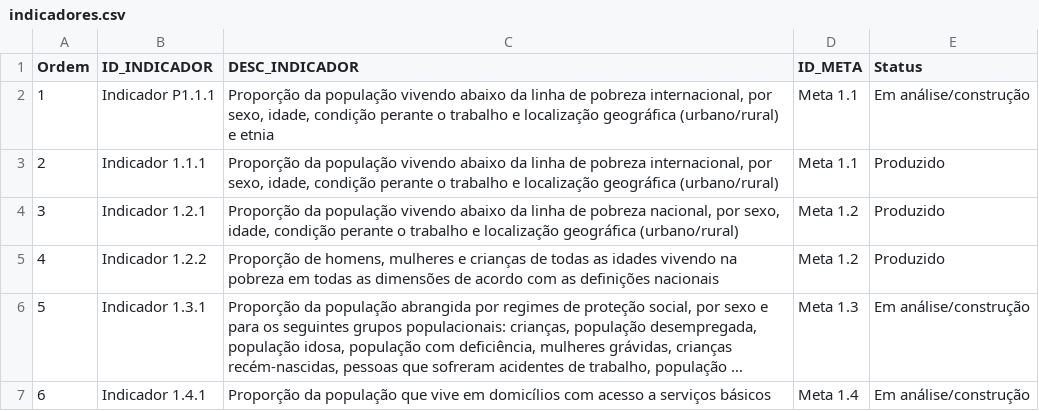
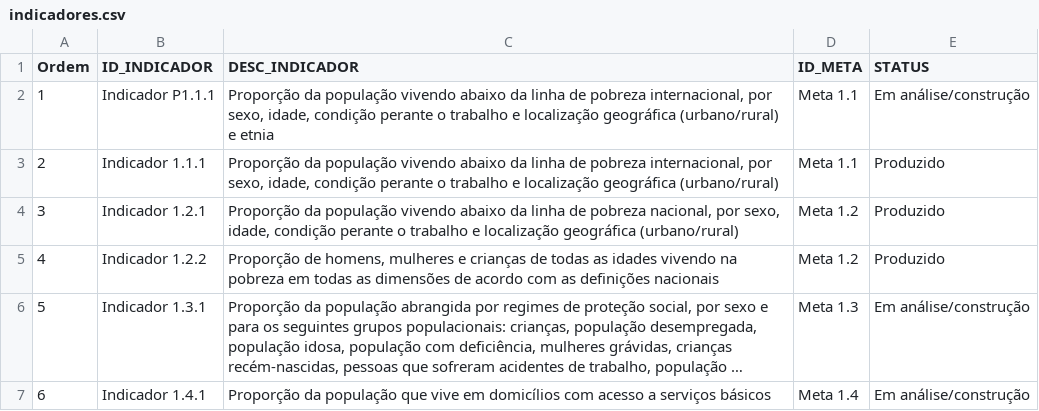
Before and after one commit to wmodanez/shiny-ods, a CSV file: ods/db/indicadores.csv, drawn as a sheet; only a part is shown; long unchanged cells end in ….

Commit message:
Corrige o cabeçalho do arquivo indicadores.csv para usar 'STATUS' em vez de 'Status'

```diff
--- a/ods/db/indicadores.csv
+++ b/ods/db/indicadores.csv
@@ -1,2 +1,2 @@
-Ordem;ID_INDICADOR;DESC_INDICADOR;ID_META;Status
+Ordem;ID_INDICADOR;DESC_INDICADOR;ID_META;STATUS
 1;Indicador P1.1.1 ;Proporção da população vivendo abaixo da linha de pobreza internacional, por sexo, idade, condição perante o trabalho e localização geográfica (urbano/rural) e etnia;Meta 1.1 ;Em análise/construção
```
